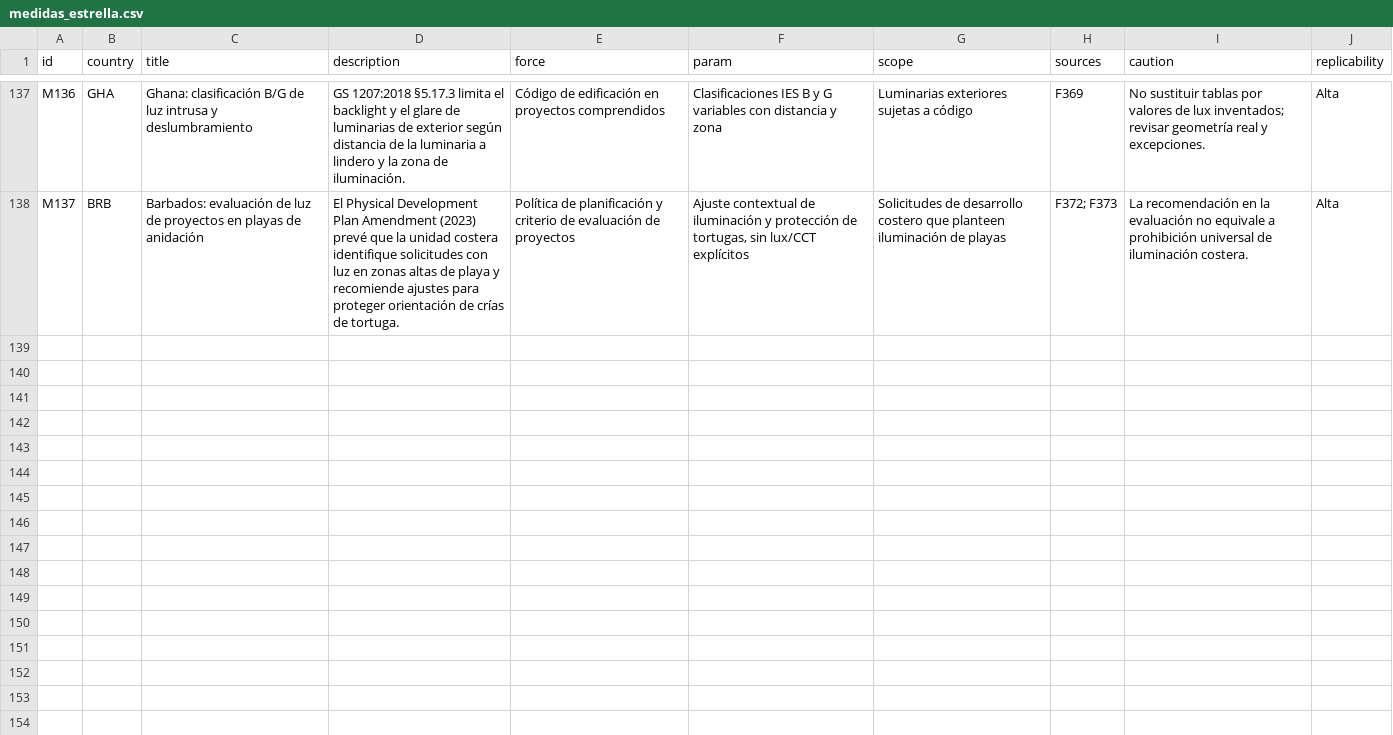
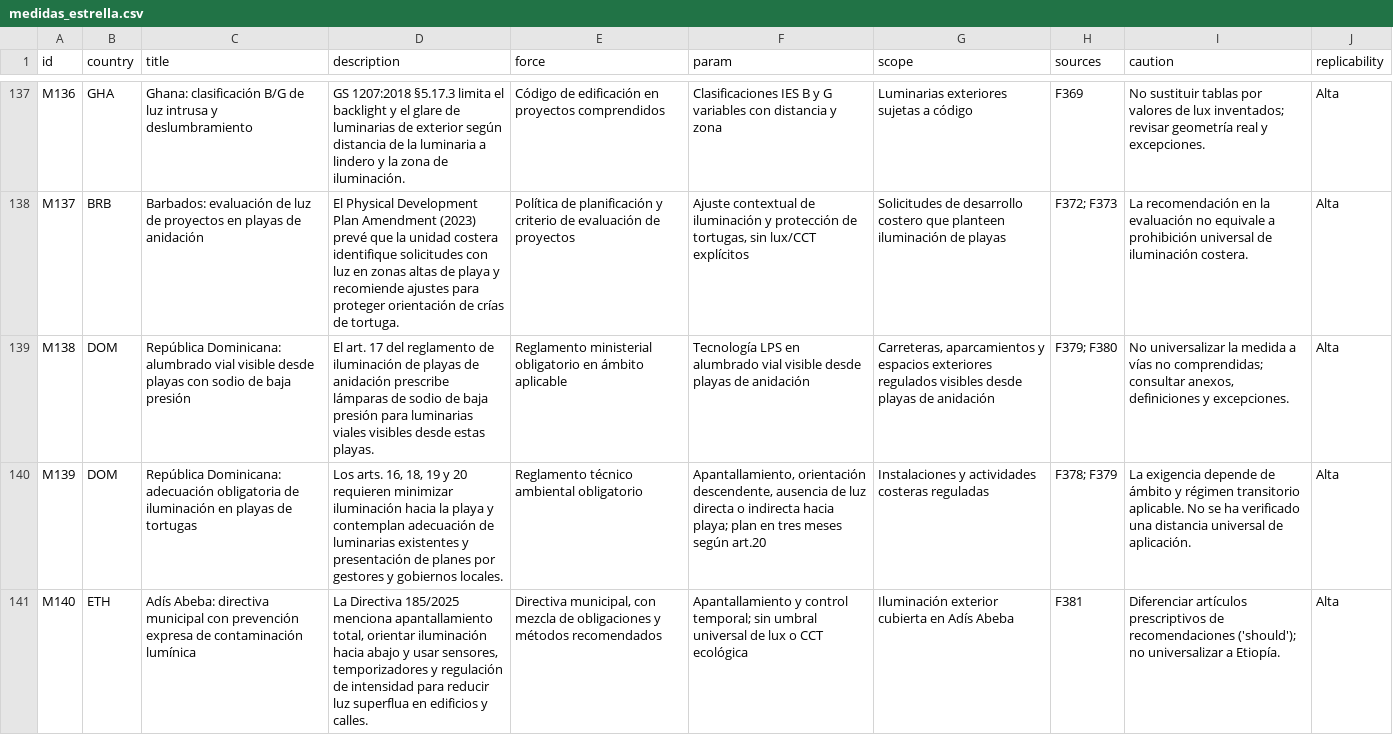
Before and after one commit to pmisson/atlas-luz-nocturna, a CSV file: data/medidas_estrella.csv, drawn as a sheet; only a part is shown, gaps mark what is left out; the diff covers the shown part only; the diff names each change by its address in the sheet, - before the commit and + after, or states it on an @@ line.

Commit message:
Incorporar República Dominicana Etiopía y Tanzania, atlas 116 países

```diff
--- a/data/medidas_estrella.csv
+++ b/data/medidas_estrella.csv
+row 139: M138 | DOM | República Dominicana: alumbrado vial visible desde playas con sodio de baja presión | El art. 17 del reglamento de iluminación de playas de anidación prescribe lámparas de sodio de baja presión para luminarias viales visibles desde estas playas. | Reglamento ministerial obligatorio en ámbito aplicable | Tecnología LPS en alumbrado vial visible desde playas de anidación | Carreteras, aparcamientos y espacios exteriores regulados visibles desde playas de anidación | F379; F380 | No universalizar la medida a vías no comprendidas; consultar anexos, definiciones y excepciones. | Alta
+row 140: M139 | DOM | República Dominicana: adecuación obligatoria de iluminación en playas de tortugas | Los arts. 16, 18, 19 y 20 requieren minimizar iluminación hacia la playa y contemplan adecuación de luminarias existentes y presentación de planes por gestores y gobiernos locales. | Reglamento técnico ambiental obligatorio | Apantallamiento, orientación descendente, ausencia de luz directa o indirecta hacia playa; plan en tres meses según art.20 | Instalaciones y actividades costeras reguladas | F378; F379 | La exigencia depende de ámbito y régimen transitorio aplicable. No se ha verificado una distancia universal de aplicación. | Alta
+row 141: M140 | ETH | Adís Abeba: directiva municipal con prevención expresa de contaminación lumínica | La Directiva 185/2025 menciona apantallamiento total, orientar iluminación hacia abajo y usar sensores, temporizadores y regulación de intensidad para reducir luz superflua en edificios y calles. | Directiva municipal, con mezcla de obligaciones y métodos recomendados | Apantallamiento y control temporal; sin umbral universal de lux o CCT ecológica | Iluminación exterior cubierta en Adís Abeba | F381 | Diferenciar artículos prescriptivos de recomendaciones ('should'); no universalizar a Etiopía. | Alta
```
Also changed, not shown: 2 added rows elsewhere in this file.
